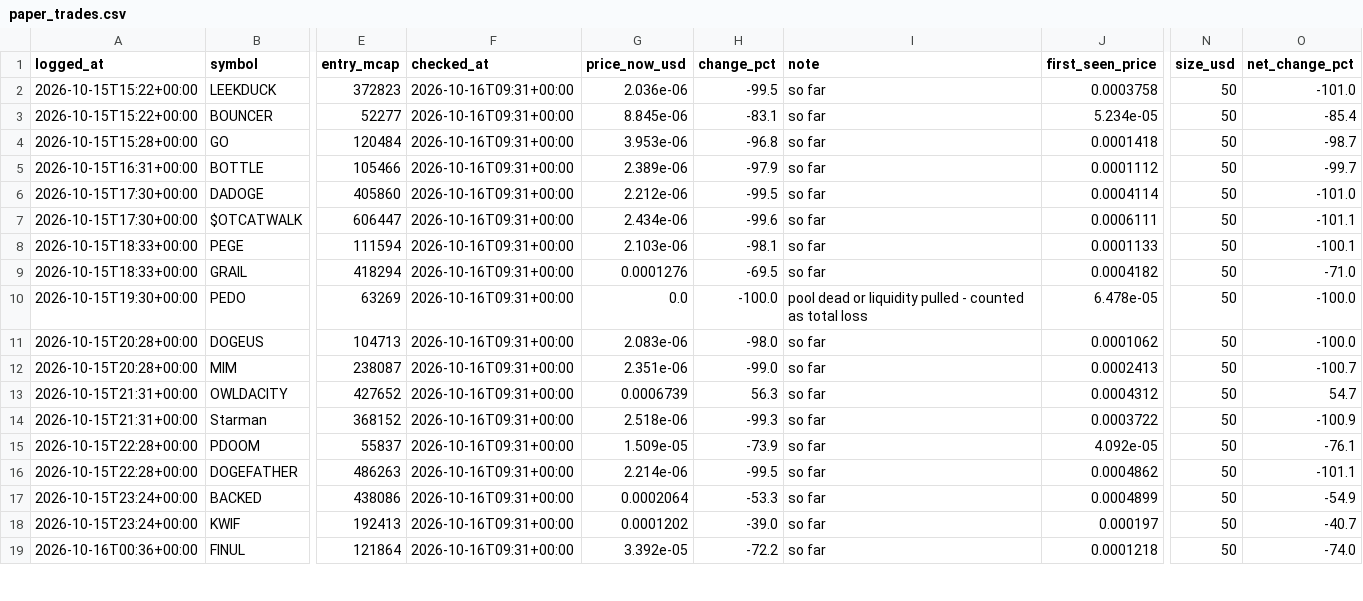
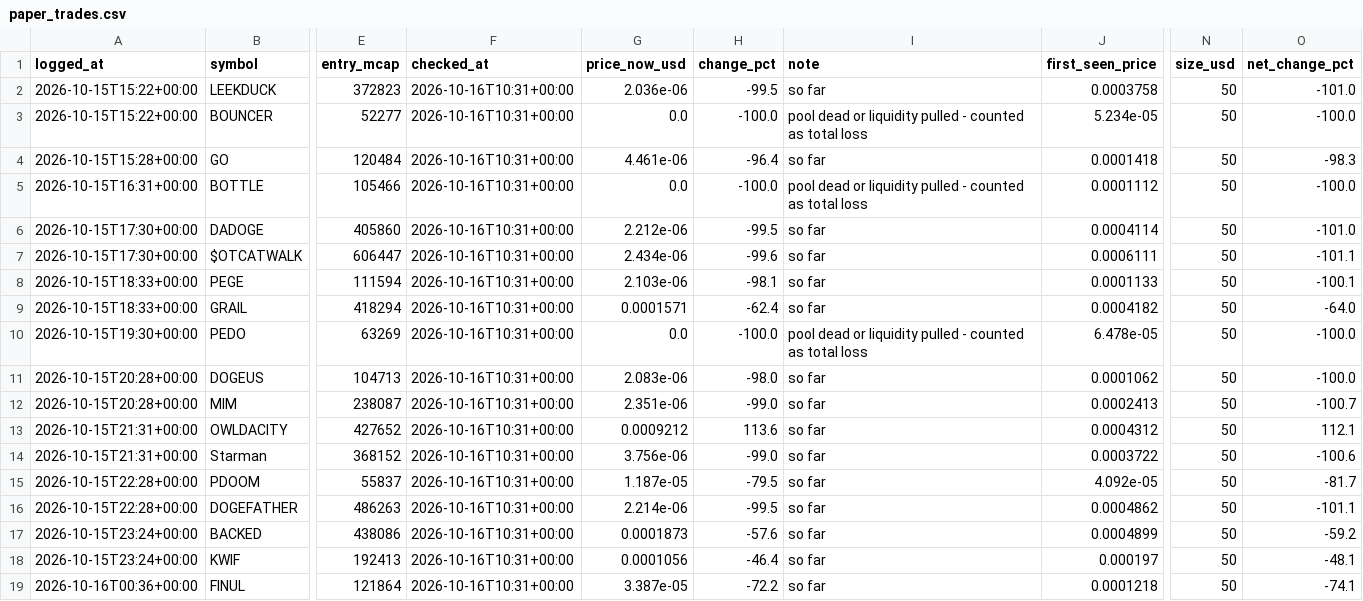
Before and after one commit to mayorzb/nexus-scanner, a CSV file: paper_trades.csv, drawn as a sheet; only a part is shown, gaps mark what is left out; the diff covers the shown part only; the diff names each change by its address in the sheet, - before the commit and + after, or states it on an @@ line.

```diff
--- a/paper_trades.csv
+++ b/paper_trades.csv
-F2:F19 (checked_at): 2026-10-16T09:31+00:00
+F2:F19 (checked_at): 2026-10-16T10:31+00:00
-G3 (price_now_usd): 8.845e-06
+G3 (price_now_usd): 0.0
-H3 (change_pct): -83.1
+H3 (change_pct): -100.0
-I3 (note): so far
+I3 (note): pool dead or liquidity pulled - counted as total loss
-O3 (net_change_pct): -85.4
+O3 (net_change_pct): -100.0
-G4 (price_now_usd): 3.953e-06
+G4 (price_now_usd): 4.461e-06
-H4 (change_pct): -96.8
+H4 (change_pct): -96.4
-O4 (net_change_pct): -98.7
+O4 (net_change_pct): -98.3
-G5 (price_now_usd): 2.389e-06
+G5 (price_now_usd): 0.0
-H5 (change_pct): -97.9
+H5 (change_pct): -100.0
-I5 (note): so far
+I5 (note): pool dead or liquidity pulled - counted as total loss
-O5 (net_change_pct): -99.7
+O5 (net_change_pct): -100.0
-G9 (price_now_usd): 0.0001276
+G9 (price_now_usd): 0.0001571
-H9 (change_pct): -69.5
+H9 (change_pct): -62.4
-O9 (net_change_pct): -71.0
+O9 (net_change_pct): -64.0
-G13 (price_now_usd): 0.0006739
+G13 (price_now_usd): 0.0009212
-H13 (change_pct): 56.3
+H13 (change_pct): 113.6
-O13 (net_change_pct): 54.7
+O13 (net_change_pct): 112.1
-G14 (price_now_usd): 2.518e-06
+G14 (price_now_usd): 3.756e-06
-H14 (change_pct): -99.3
+H14 (change_pct): -99.0
-O14 (net_change_pct): -100.9
+O14 (net_change_pct): -100.6
-G15 (price_now_usd): 1.509e-05
+G15 (price_now_usd): 1.187e-05
-H15 (change_pct): -73.9
+H15 (change_pct): -79.5
-O15 (net_change_pct): -76.1
+O15 (net_change_pct): -81.7
-G17 (price_now_usd): 0.0002064
+G17 (price_now_usd): 0.0001873
-H17 (change_pct): -53.3
+H17 (change_pct): -57.6
-O17 (net_change_pct): -54.9
+O17 (net_change_pct): -59.2
-G18 (price_now_usd): 0.0001202
+G18 (price_now_usd): 0.0001056
-H18 (change_pct): -39.0
+H18 (change_pct): -46.4
-O18 (net_change_pct): -40.7
+O18 (net_change_pct): -48.1
-G19 (price_now_usd): 3.392e-05
+G19 (price_now_usd): 3.387e-05
-O19 (net_change_pct): -74.0
+O19 (net_change_pct): -74.1
```
Also changed, not shown: 43 edited cells elsewhere in this file, 6 other files.
